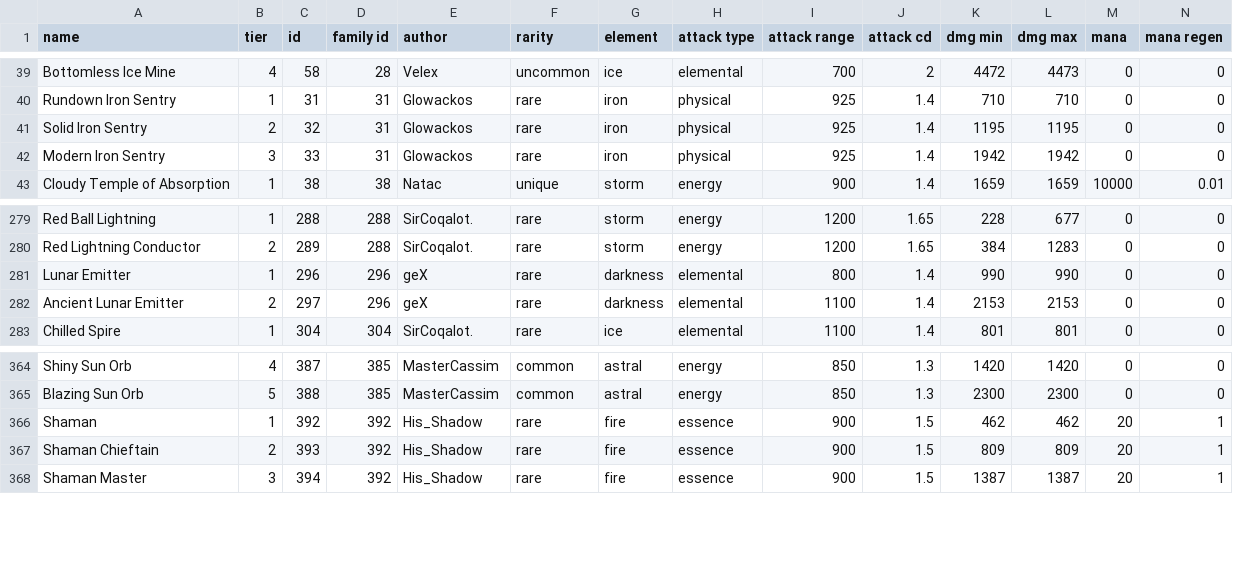
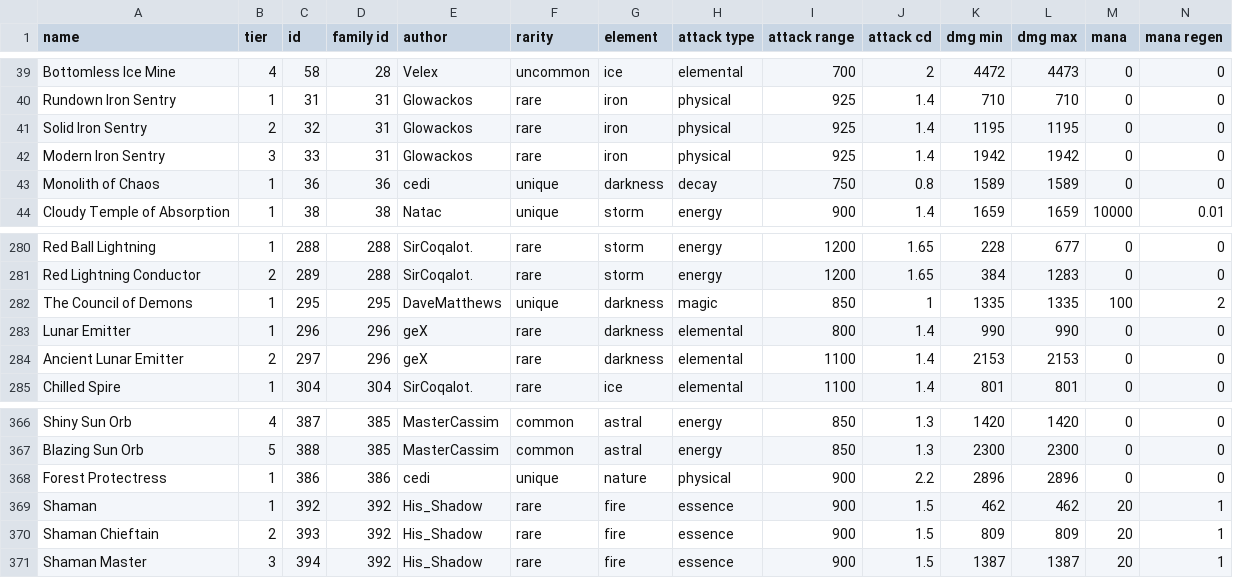
Before and after one commit to Praytic/youtd2, a CSV file: Data/tower_properties.csv, drawn as a sheet; only a part is shown, gaps mark what is left out; rows hold the shown columns only; the diff names each change by its address in the sheet, - before the commit and + after, or states it on an @@ line.

```diff
--- a/Data/tower_properties.csv
+++ b/Data/tower_properties.csv
+row 43: Monolith of Chaos | 1 | 36 | 36 | cedi | unique | darkness | decay | 750 | 0.8 | 1589 | 1589 | 0 | 0
+row 282: The Council of Demons | 1 | 295 | 295 | DaveMatthews | unique | darkness | magic | 850 | 1 | 1335 | 1335 | 100 | 2
+row 368: Forest Protectress | 1 | 386 | 386 | cedi | unique | nature | physical | 900 | 2.2 | 2896 | 2896 | 0 | 0
```
Also changed, not shown: Data/tower_tooltips.csv, 3 other files.
